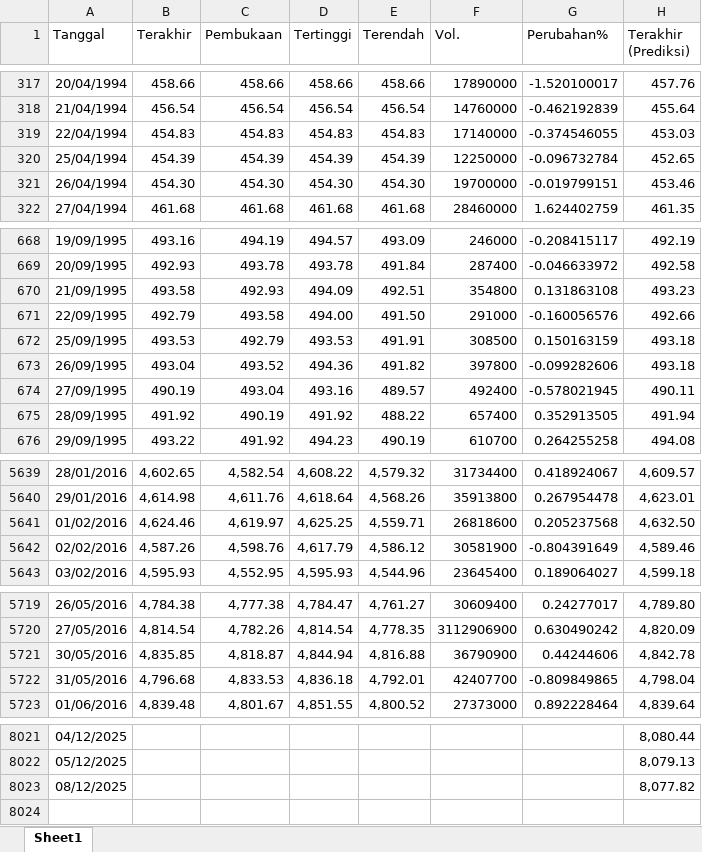
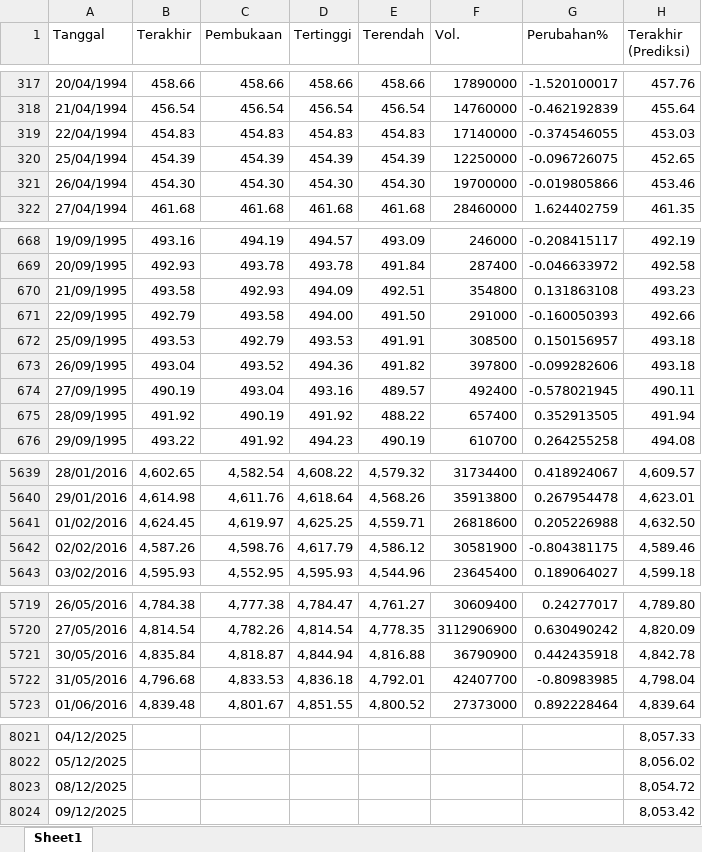
Before and after one commit to josephines1/prediksi-ihsg-xgboost, an Excel workbook: ihsg_forecast.xlsx, sheet Sheet1, drawn as a sheet; only a part is shown, gaps mark what is left out; values as stored, in another font and other column widths than the file's, no borders; the diff covers the shown part only; the diff names each change by its address in the sheet, - before the commit and + after, or states it on an @@ line.

```diff
--- a/ihsg_forecast.xlsx (sheet Sheet1)
+++ b/ihsg_forecast.xlsx (sheet Sheet1)
-G320 (Perubahan%): -0.096732784
+G320 (Perubahan%): -0.096726075
-G321 (Perubahan%): -0.019799151
+G321 (Perubahan%): -0.019805866
-G671 (Perubahan%): -0.160056576
+G671 (Perubahan%): -0.160050393
-G672 (Perubahan%): 0.150163159
+G672 (Perubahan%): 0.150156957
-B5641 (Terakhir): 4,624.46
+B5641 (Terakhir): 4,624.45
-G5641 (Perubahan%): 0.205237568
+G5641 (Perubahan%): 0.205226988
-G5642 (Perubahan%): -0.804391649
+G5642 (Perubahan%): -0.804381175
-B5721 (Terakhir): 4,835.85
+B5721 (Terakhir): 4,835.84
-G5721 (Perubahan%): 0.44244606
+G5721 (Perubahan%): 0.442435918
-G5722 (Perubahan%): -0.809849865
+G5722 (Perubahan%): -0.80983985
-H8021 (Terakhir (Prediksi)): 8,080.44
+H8021 (Terakhir (Prediksi)): 8,057.33
-H8022 (Terakhir (Prediksi)): 8,079.13
+H8022 (Terakhir (Prediksi)): 8,056.02
-H8023 (Terakhir (Prediksi)): 8,077.82
+H8023 (Terakhir (Prediksi)): 8,054.72
+row 8024: 09/12/2025 |  |  |  |  |  |  | 8,053.42
```
Also changed, not shown: 78 edited cells elsewhere in this sheet, model_evaluation.xlsx.
